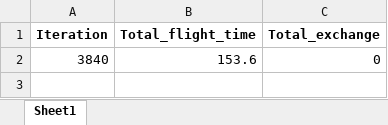
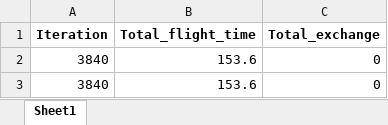
Before and after one commit to vuluongd/drone_light_show_algorithms, an Excel workbook: path planning/final_output.xlsx, sheet Sheet1, drawn as a sheet; values as stored, in another font and other column widths than the file's, no borders; the diff names each change by its address in the sheet, - before the commit and + after, or states it on an @@ line.

```diff
--- a/path planning/final_output.xlsx (sheet Sheet1)
+++ b/path planning/final_output.xlsx (sheet Sheet1)
+row 3: 3840 | 153.6 | 0
```
Also changed, not shown: 4 other files.
